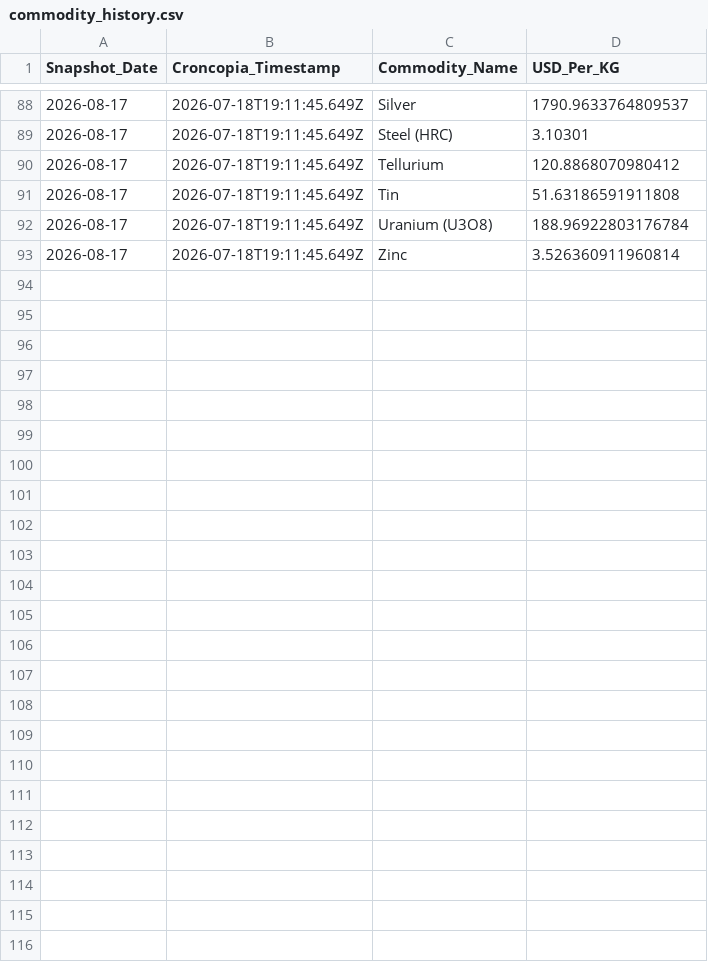
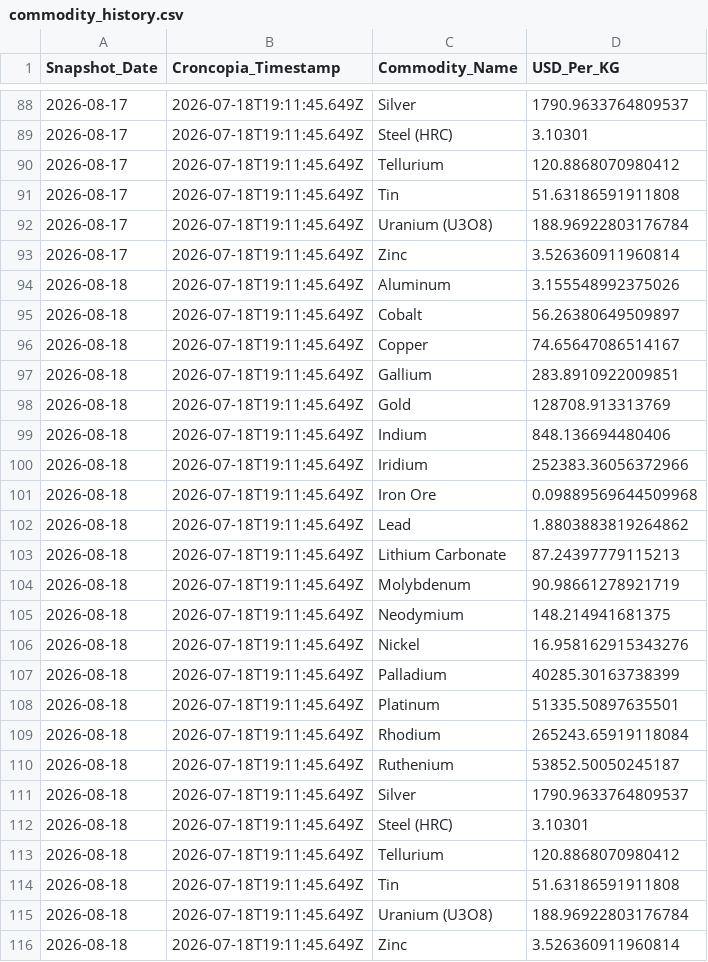
Before and after one commit to Priyankapanchal-dataanalyst/commodity-dashboard-data, a CSV file: data/commodity_history.csv, drawn as a sheet; only a part is shown, gaps mark what is left out; the diff names each change by its address in the sheet, - before the commit and + after, or states it on an @@ line.

```diff
--- a/data/commodity_history.csv
+++ b/data/commodity_history.csv
+row 94: 2026-08-18 | 2026-07-18T19:11:45.649Z | Aluminum | 3.155548992375026
+row 95: 2026-08-18 | 2026-07-18T19:11:45.649Z | Cobalt | 56.26380649509897
+row 96: 2026-08-18 | 2026-07-18T19:11:45.649Z | Copper | 74.65647086514167
+row 97: 2026-08-18 | 2026-07-18T19:11:45.649Z | Gallium | 283.8910922009851
+row 98: 2026-08-18 | 2026-07-18T19:11:45.649Z | Gold | 128708.913313769
+row 99: 2026-08-18 | 2026-07-18T19:11:45.649Z | Indium | 848.136694480406
+row 100: 2026-08-18 | 2026-07-18T19:11:45.649Z | Iridium | 252383.36056372966
+row 101: 2026-08-18 | 2026-07-18T19:11:45.649Z | Iron Ore | 0.09889569644509968
+row 102: 2026-08-18 | 2026-07-18T19:11:45.649Z | Lead | 1.8803883819264862
+row 103: 2026-08-18 | 2026-07-18T19:11:45.649Z | Lithium Carbonate | 87.24397779115213
+row 104: 2026-08-18 | 2026-07-18T19:11:45.649Z | Molybdenum | 90.98661278921719
+row 105: 2026-08-18 | 2026-07-18T19:11:45.649Z | Neodymium | 148.214941681375
+row 106: 2026-08-18 | 2026-07-18T19:11:45.649Z | Nickel | 16.958162915343276
+row 107: 2026-08-18 | 2026-07-18T19:11:45.649Z | Palladium | 40285.30163738399
+row 108: 2026-08-18 | 2026-07-18T19:11:45.649Z | Platinum | 51335.50897635501
+row 109: 2026-08-18 | 2026-07-18T19:11:45.649Z | Rhodium | 265243.65919118084
+row 110: 2026-08-18 | 2026-07-18T19:11:45.649Z | Ruthenium | 53852.50050245187
+row 111: 2026-08-18 | 2026-07-18T19:11:45.649Z | Silver | 1790.9633764809537
+row 112: 2026-08-18 | 2026-07-18T19:11:45.649Z | Steel (HRC) | 3.10301
+row 113: 2026-08-18 | 2026-07-18T19:11:45.649Z | Tellurium | 120.8868070980412
+row 114: 2026-08-18 | 2026-07-18T19:11:45.649Z | Tin | 51.63186591911808
+row 115: 2026-08-18 | 2026-07-18T19:11:45.649Z | Uranium (U3O8) | 188.96922803176784
+row 116: 2026-08-18 | 2026-07-18T19:11:45.649Z | Zinc | 3.526360911960814
```
